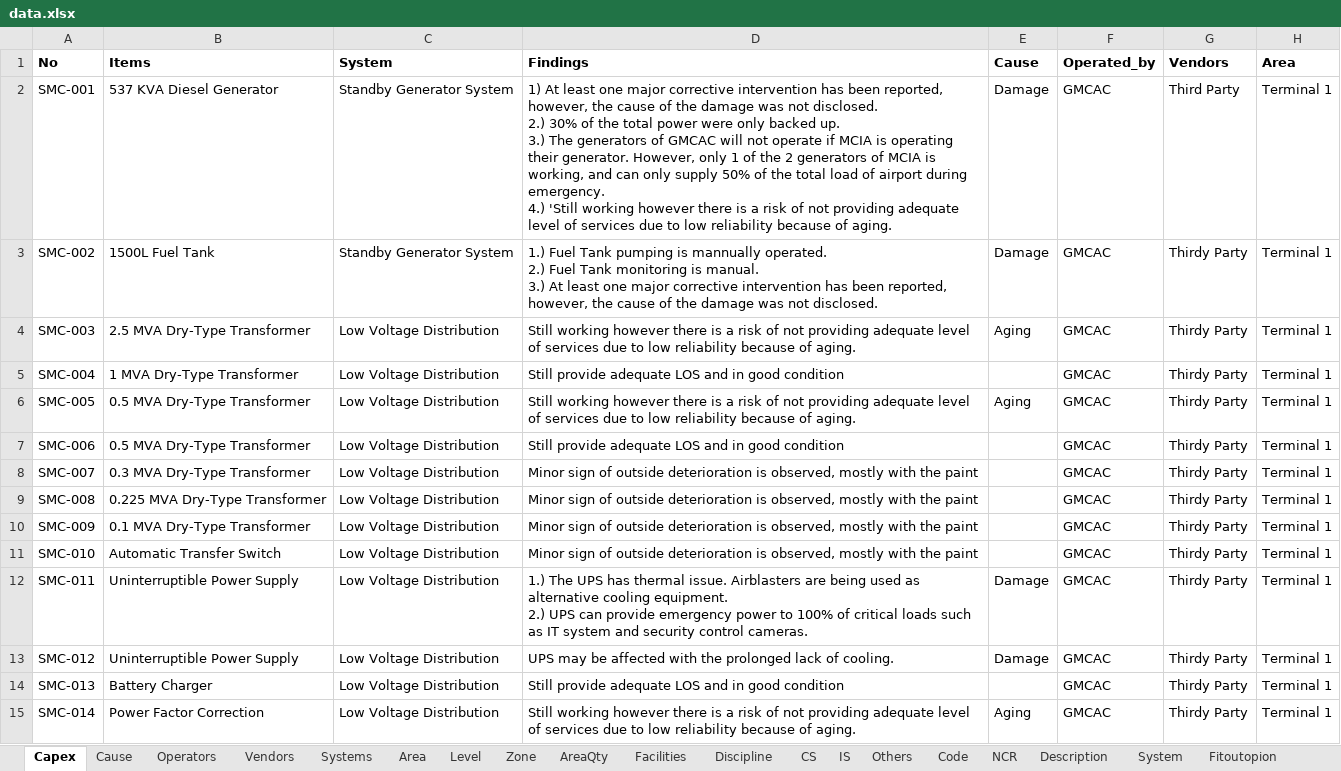
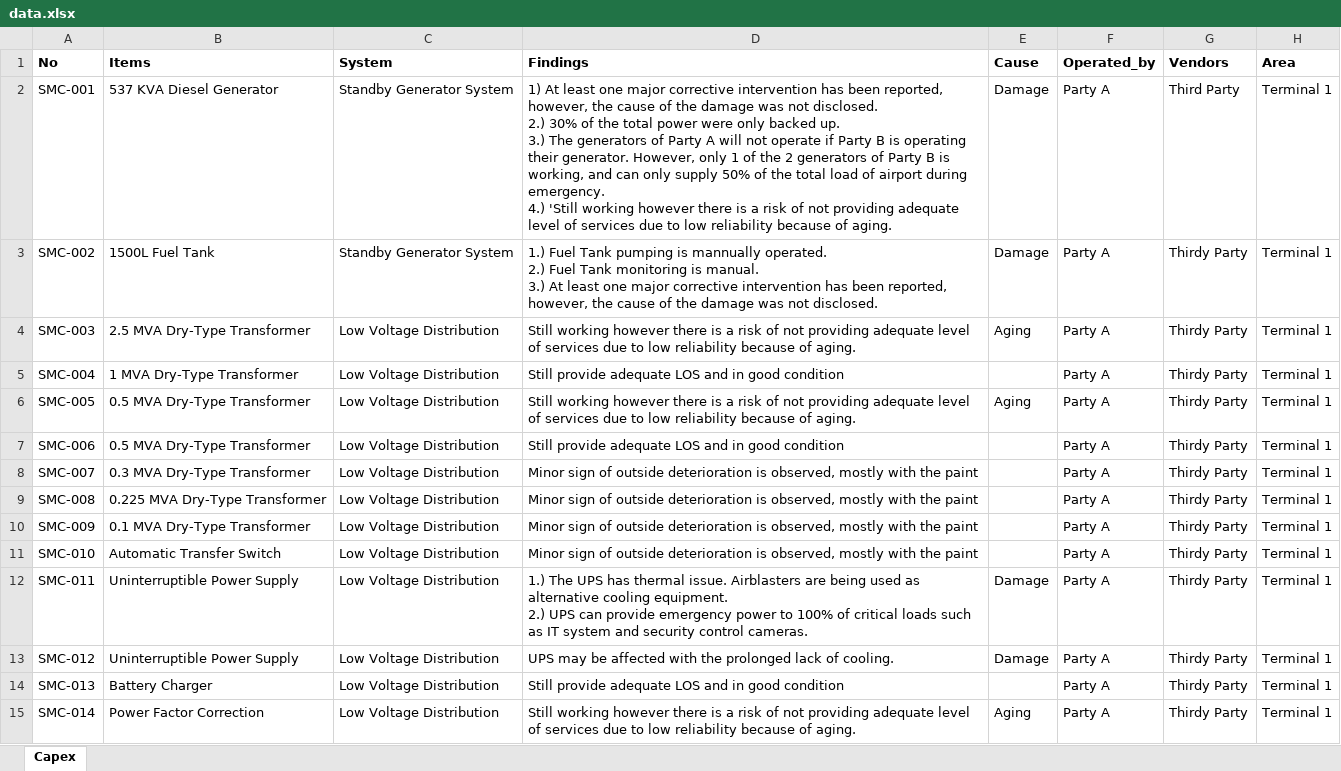
Before and after one commit to namkyodai/2022-UrbanComputation-SUTD, an Excel workbook: notes/week1-04-examples/tdd/data.xlsx, sheet Capex, drawn as a sheet; only a part is shown; values as stored, in another font and other column widths than the file's, no borders; conditional formats not drawn; the diff covers the shown part only; the diff names each change by its address in the sheet, - before the commit and + after, or states it on an @@ line.

```diff
--- a/notes/week1-04-examples/tdd/data.xlsx (sheet Capex)
+++ b/notes/week1-04-examples/tdd/data.xlsx (sheet Capex)
-sheet tab: Cause
-sheet tab: Operators
-sheet tab: Vendors
-sheet tab: Systems
-sheet tab: Area
-sheet tab: Level
-sheet tab: Zone
-sheet tab: AreaQty
-sheet tab: Facilities
-sheet tab: Discipline
-sheet tab: CS
-sheet tab: IS
-sheet tab: Others
-sheet tab: Code
-sheet tab: NCR
-sheet tab: Description
-sheet tab: System
-sheet tab: Fitoutopion
-D2 (Findings): …generators of GMCAC will not operate if MCIA is operating their generator. However, only 1 of the 2 generators of MCIA is working,…
+D2 (Findings): …generators of Party A will not operate if Party B is operating their generator. However, only 1 of the 2 generators of Party B is working,…
-F2:F15 (Operated_by): GMCAC
+F2:F15 (Operated_by): Party A
```
Also changed, not shown: 614 edited cells elsewhere in this sheet, other sheet tabs, formulas that keep their value, charts or pictures, 11 other files.
